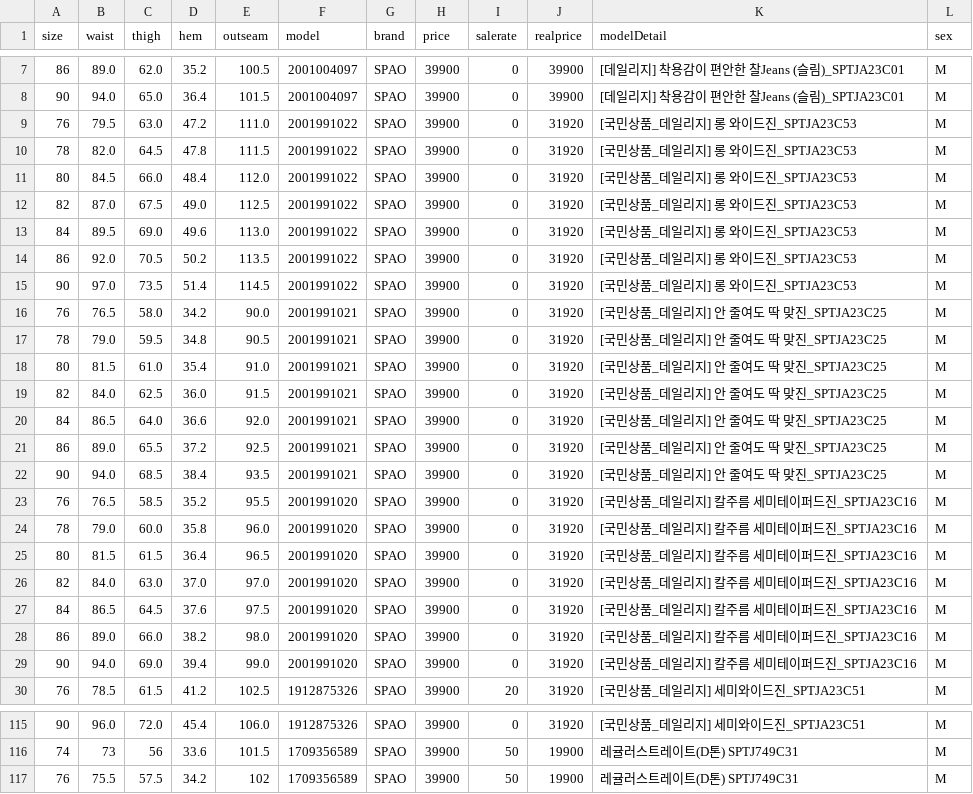
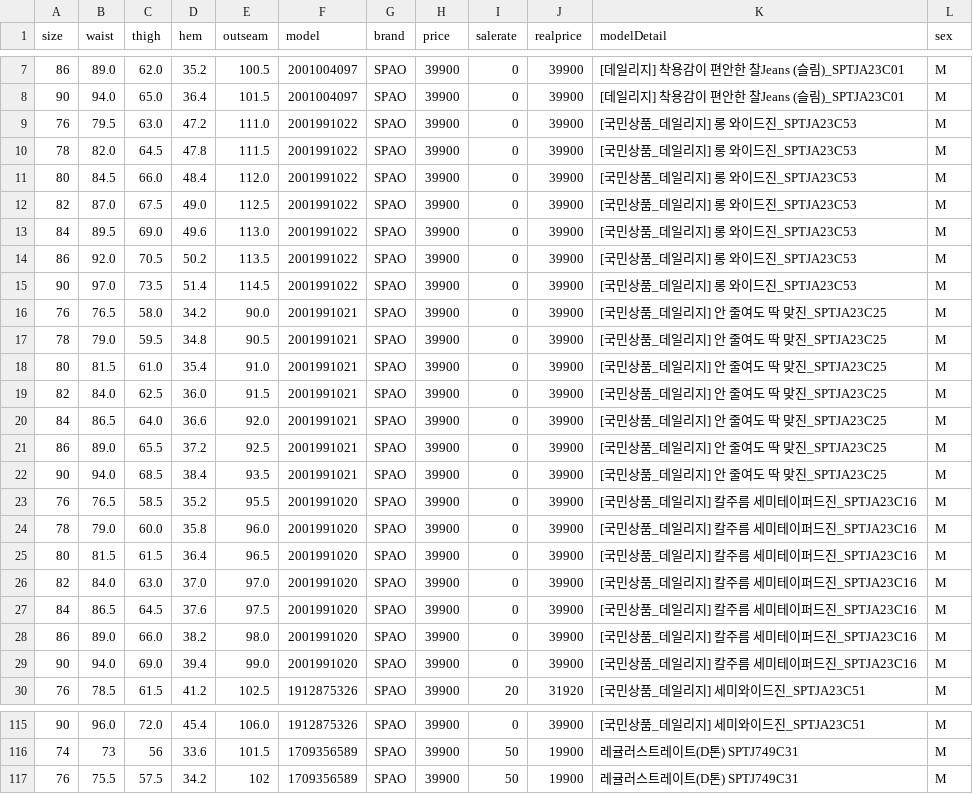
Before and after one commit to chiataytuday/YourFit, a CSV file: YourFit/latestdata.csv, drawn as a sheet; only a part is shown, gaps mark what is left out; the diff covers the shown part only.

```diff
--- a/YourFit/latestdata.csv
+++ b/YourFit/latestdata.csv
@@ -8,23 +8,23 @@ size,waist,thigh,hem,outseam,model,brand,price,salerate,realprice,modelDetail,se
 90,94.0,65.0,36.4,101.5,2001004097,SPAO,39900,0,39900,[데일리지] 착용감이 편안한 찰Jeans (슬림)_SPTJA23C01,M
-76,79.5,63.0,47.2,111.0,2001991022,SPAO,39900,0,31920,[국민상품_데일리지] 롱 와이드진_SPTJA23C53,M
-78,82.0,64.5,47.8,111.5,2001991022,SPAO,39900,0,31920,[국민상품_데일리지] 롱 와이드진_SPTJA23C53,M
-80,84.5,66.0,48.4,112.0,2001991022,SPAO,39900,0,31920,[국민상품_데일리지] 롱 와이드진_SPTJA23C53,M
-82,87.0,67.5,49.0,112.5,2001991022,SPAO,39900,0,31920,[국민상품_데일리지] 롱 와이드진_SPTJA23C53,M
-84,89.5,69.0,49.6,113.0,2001991022,SPAO,39900,0,31920,[국민상품_데일리지] 롱 와이드진_SPTJA23C53,M
-86,92.0,70.5,50.2,113.5,2001991022,SPAO,39900,0,31920,[국민상품_데일리지] 롱 와이드진_SPTJA23C53,M
-90,97.0,73.5,51.4,114.5,2001991022,SPAO,39900,0,31920,[국민상품_데일리지] 롱 와이드진_SPTJA23C53,M
-76,76.5,58.0,34.2,90.0,2001991021,SPAO,39900,0,31920,[국민상품_데일리지] 안 줄여도 딱 맞진_SPTJA23C25,M
-78,79.0,59.5,34.8,90.5,2001991021,SPAO,39900,0,31920,[국민상품_데일리지] 안 줄여도 딱 맞진_SPTJA23C25,M
-80,81.5,61.0,35.4,91.0,2001991021,SPAO,39900,0,31920,[국민상품_데일리지] 안 줄여도 딱 맞진_SPTJA23C25,M
-82,84.0,62.5,36.0,91.5,2001991021,SPAO,39900,0,31920,[국민상품_데일리지] 안 줄여도 딱 맞진_SPTJA23C25,M
-84,86.5,64.0,36.6,92.0,2001991021,SPAO,39900,0,31920,[국민상품_데일리지] 안 줄여도 딱 맞진_SPTJA23C25,M
-86,89.0,65.5,37.2,92.5,2001991021,SPAO,39900,0,31920,[국민상품_데일리지] 안 줄여도 딱 맞진_SPTJA23C25,M
-90,94.0,68.5,38.4,93.5,2001991021,SPAO,39900,0,31920,[국민상품_데일리지] 안 줄여도 딱 맞진_SPTJA23C25,M
-76,76.5,58.5,35.2,95.5,2001991020,SPAO,39900,0,31920,[국민상품_데일리지] 칼주름 세미테이퍼드진_SPTJA23C16,M
-78,79.0,60.0,35.8,96.0,2001991020,SPAO,39900,0,31920,[국민상품_데일리지] 칼주름 세미테이퍼드진_SPTJA23C16,M
-80,81.5,61.5,36.4,96.5,2001991020,SPAO,39900,0,31920,[국민상품_데일리지] 칼주름 세미테이퍼드진_SPTJA23C16,M
-82,84.0,63.0,37.0,97.0,2001991020,SPAO,39900,0,31920,[국민상품_데일리지] 칼주름 세미테이퍼드진_SPTJA23C16,M
-84,86.5,64.5,37.6,97.5,2001991020,SPAO,39900,0,31920,[국민상품_데일리지] 칼주름 세미테이퍼드진_SPTJA23C16,M
-86,89.0,66.0,38.2,98.0,2001991020,SPAO,39900,0,31920,[국민상품_데일리지] 칼주름 세미테이퍼드진_SPTJA23C16,M
-90,94.0,69.0,39.4,99.0,2001991020,SPAO,39900,0,31920,[국민상품_데일리지] 칼주름 세미테이퍼드진_SPTJA23C16,M
+76,79.5,63.0,47.2,111.0,2001991022,SPAO,39900,0,39900,[국민상품_데일리지] 롱 와이드진_SPTJA23C53,M
+78,82.0,64.5,47.8,111.5,2001991022,SPAO,39900,0,39900,[국민상품_데일리지] 롱 와이드진_SPTJA23C53,M
+80,84.5,66.0,48.4,112.0,2001991022,SPAO,39900,0,39900,[국민상품_데일리지] 롱 와이드진_SPTJA23C53,M
+82,87.0,67.5,49.0,112.5,2001991022,SPAO,39900,0,39900,[국민상품_데일리지] 롱 와이드진_SPTJA23C53,M
+84,89.5,69.0,49.6,113.0,2001991022,SPAO,39900,0,39900,[국민상품_데일리지] 롱 와이드진_SPTJA23C53,M
+86,92.0,70.5,50.2,113.5,2001991022,SPAO,39900,0,39900,[국민상품_데일리지] 롱 와이드진_SPTJA23C53,M
+90,97.0,73.5,51.4,114.5,2001991022,SPAO,39900,0,39900,[국민상품_데일리지] 롱 와이드진_SPTJA23C53,M
+76,76.5,58.0,34.2,90.0,2001991021,SPAO,39900,0,39900,[국민상품_데일리지] 안 줄여도 딱 맞진_SPTJA23C25,M
+78,79.0,59.5,34.8,90.5,2001991021,SPAO,39900,0,39900,[국민상품_데일리지] 안 줄여도 딱 맞진_SPTJA23C25,M
+80,81.5,61.0,35.4,91.0,2001991021,SPAO,39900,0,39900,[국민상품_데일리지] 안 줄여도 딱 맞진_SPTJA23C25,M
+82,84.0,62.5,36.0,91.5,2001991021,SPAO,39900,0,39900,[국민상품_데일리지] 안 줄여도 딱 맞진_SPTJA23C25,M
+84,86.5,64.0,36.6,92.0,2001991021,SPAO,39900,0,39900,[국민상품_데일리지] 안 줄여도 딱 맞진_SPTJA23C25,M
+86,89.0,65.5,37.2,92.5,2001991021,SPAO,39900,0,39900,[국민상품_데일리지] 안 줄여도 딱 맞진_SPTJA23C25,M
+90,94.0,68.5,38.4,93.5,2001991021,SPAO,39900,0,39900,[국민상품_데일리지] 안 줄여도 딱 맞진_SPTJA23C25,M
+76,76.5,58.5,35.2,95.5,2001991020,SPAO,39900,0,39900,[국민상품_데일리지] 칼주름 세미테이퍼드진_SPTJA23C16,M
+78,79.0,60.0,35.8,96.0,2001991020,SPAO,39900,0,39900,[국민상품_데일리지] 칼주름 세미테이퍼드진_SPTJA23C16,M
+80,81.5,61.5,36.4,96.5,2001991020,SPAO,39900,0,39900,[국민상품_데일리지] 칼주름 세미테이퍼드진_SPTJA23C16,M
+82,84.0,63.0,37.0,97.0,2001991020,SPAO,39900,0,39900,[국민상품_데일리지] 칼주름 세미테이퍼드진_SPTJA23C16,M
+84,86.5,64.5,37.6,97.5,2001991020,SPAO,39900,0,39900,[국민상품_데일리지] 칼주름 세미테이퍼드진_SPTJA23C16,M
+86,89.0,66.0,38.2,98.0,2001991020,SPAO,39900,0,39900,[국민상품_데일리지] 칼주름 세미테이퍼드진_SPTJA23C16,M
+90,94.0,69.0,39.4,99.0,2001991020,SPAO,39900,0,39900,[국민상품_데일리지] 칼주름 세미테이퍼드진_SPTJA23C16,M
 76,78.5,61.5,41.2,102.5,1912875326,SPAO,39900,20,31920,[국민상품_데일리지] 세미와이드진_SPTJA23C51,M
@@ -115,2 +115,2 @@ size,waist,thigh,hem,outseam,model,brand,price,salerate,realprice,modelDetail,se
-90,96.0,72.0,45.4,106.0,1912875326,SPAO,39900,0,31920,[국민상품_데일리지] 세미와이드진_SPTJA23C51,M
+90,96.0,72.0,45.4,106.0,1912875326,SPAO,39900,0,39900,[국민상품_데일리지] 세미와이드진_SPTJA23C51,M
 74,73,56,33.6,101.5,1709356589,SPAO,39900,50,19900,레귤러스트레이트(D톤) SPTJ749C31,M
```
Also changed, not shown: 27 edited cells elsewhere in this file, 11 other files.
